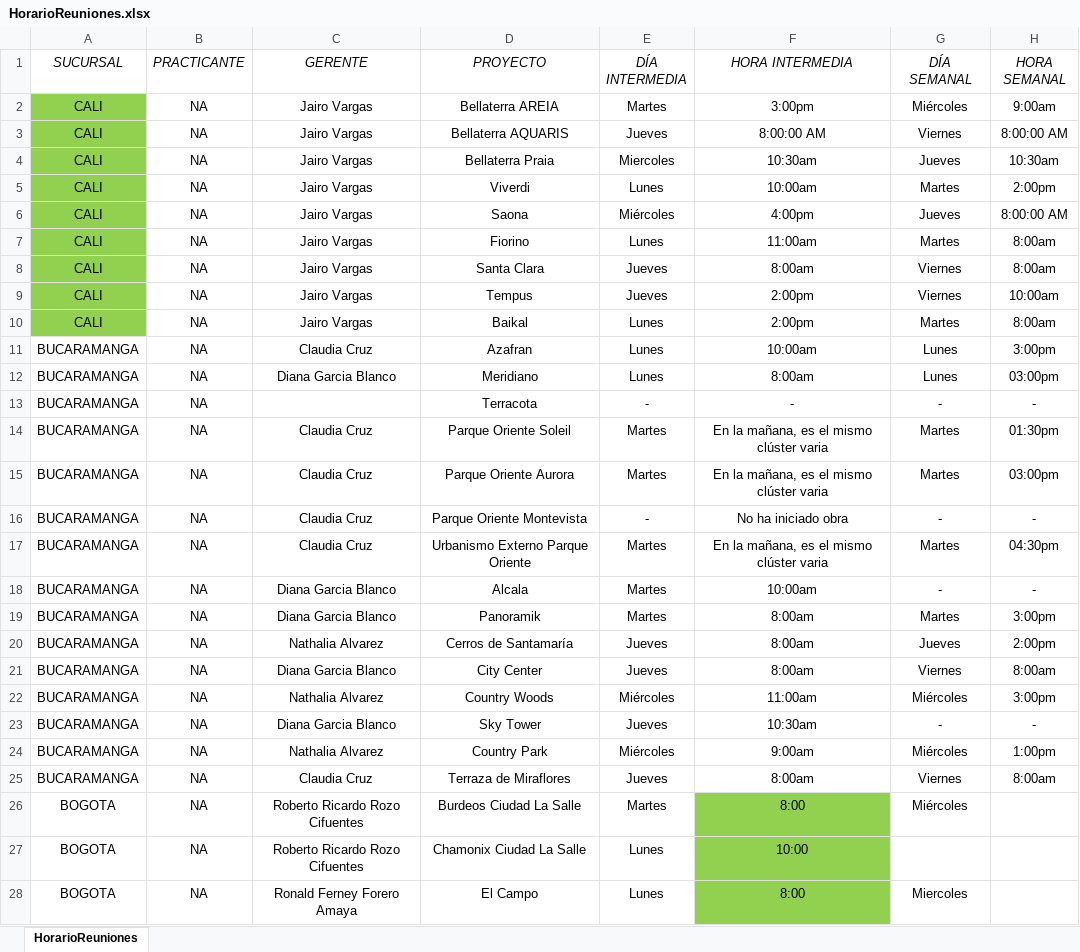
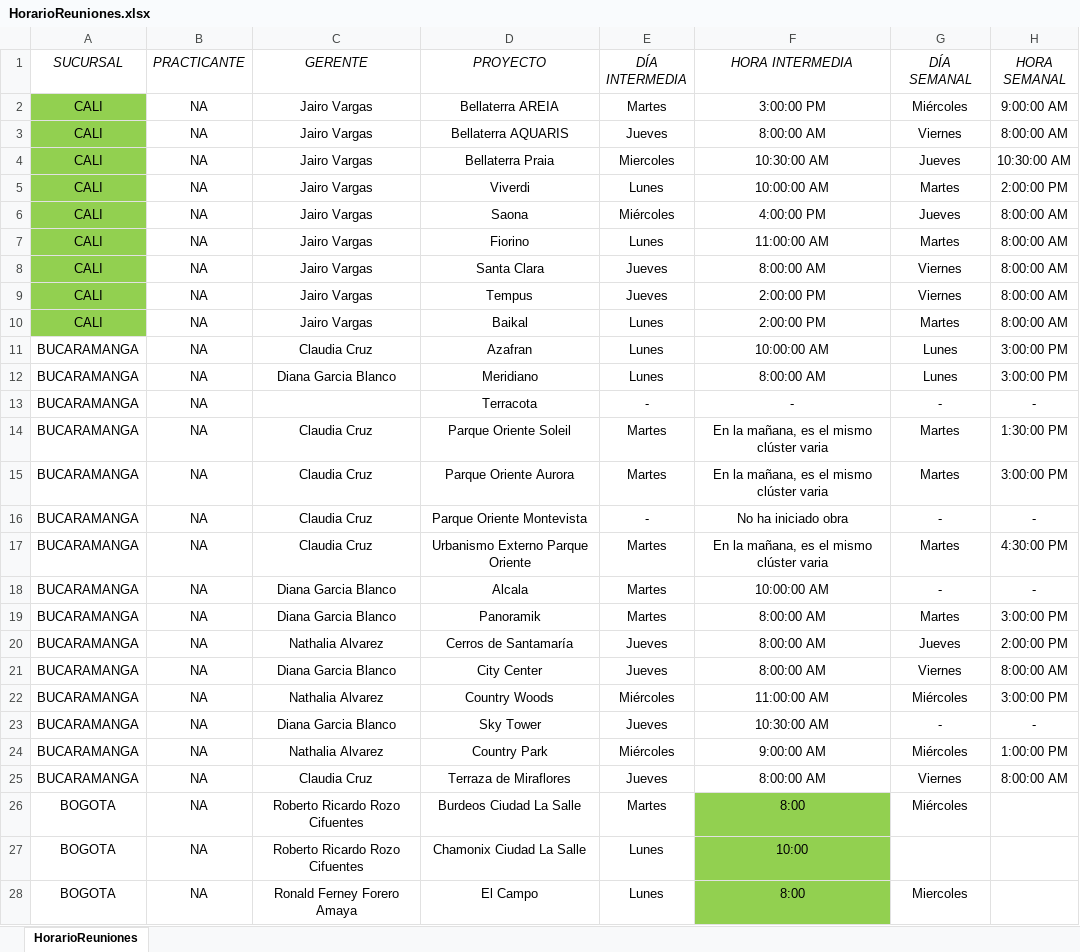
Before and after one commit to bautistapulgarin/Responsables-streamlit, an Excel workbook: data/HorarioReuniones.xlsx, sheet HorarioReuniones, drawn as a sheet; only a part is shown; values as stored, in another font and other column widths than the file's, no borders; table styles not drawn; the diff names each change by its address in the sheet, - before the commit and + after, or states it on an @@ line.

Commit message:
Add files via upload

```diff
--- a/data/HorarioReuniones.xlsx (sheet HorarioReuniones)
+++ b/data/HorarioReuniones.xlsx (sheet HorarioReuniones)
-F2 (HORA INTERMEDIA): 3:00pm
+F2 (HORA INTERMEDIA): 3:00:00 PM
-H2 (HORA SEMANAL): 9:00am
+H2 (HORA SEMANAL): 9:00:00 AM
-F4 (HORA INTERMEDIA): 10:30am
+F4 (HORA INTERMEDIA): 10:30:00 AM
-H4 (HORA SEMANAL): 10:30am
+H4 (HORA SEMANAL): 10:30:00 AM
-F5 (HORA INTERMEDIA): 10:00am
+F5 (HORA INTERMEDIA): 10:00:00 AM
-H5 (HORA SEMANAL): 2:00pm
+H5 (HORA SEMANAL): 2:00:00 PM
-F6 (HORA INTERMEDIA): 4:00pm
+F6 (HORA INTERMEDIA): 4:00:00 PM
-F7 (HORA INTERMEDIA): 11:00am
+F7 (HORA INTERMEDIA): 11:00:00 AM
-H7:H8 (HORA SEMANAL): 8:00am
+H7:H8 (HORA SEMANAL): 8:00:00 AM
-F8 (HORA INTERMEDIA): 8:00am
+F8 (HORA INTERMEDIA): 8:00:00 AM
-F9:F10 (HORA INTERMEDIA): 2:00pm
+F9:F10 (HORA INTERMEDIA): 2:00:00 PM
-H9 (HORA SEMANAL): 10:00am
+H9 (HORA SEMANAL): 8:00:00 AM
-H10 (HORA SEMANAL): 8:00am
+H10 (HORA SEMANAL): 8:00:00 AM
-F11 (HORA INTERMEDIA): 10:00am
+F11 (HORA INTERMEDIA): 10:00:00 AM
-H11 (HORA SEMANAL): 3:00pm
+H11 (HORA SEMANAL): 3:00:00 PM
-F12 (HORA INTERMEDIA): 8:00am
+F12 (HORA INTERMEDIA): 8:00:00 AM
-H12 (HORA SEMANAL): 03:00pm
+H12 (HORA SEMANAL): 3:00:00 PM
-H14 (HORA SEMANAL): 01:30pm
+H14 (HORA SEMANAL): 1:30:00 PM
-H15 (HORA SEMANAL): 03:00pm
+H15 (HORA SEMANAL): 3:00:00 PM
-H17 (HORA SEMANAL): 04:30pm
+H17 (HORA SEMANAL): 4:30:00 PM
-F18 (HORA INTERMEDIA): 10:00am
+F18 (HORA INTERMEDIA): 10:00:00 AM
-F19:F21 (HORA INTERMEDIA): 8:00am
+F19:F21 (HORA INTERMEDIA): 8:00:00 AM
-H19 (HORA SEMANAL): 3:00pm
+H19 (HORA SEMANAL): 3:00:00 PM
-H20 (HORA SEMANAL): 2:00pm
+H20 (HORA SEMANAL): 2:00:00 PM
-H21 (HORA SEMANAL): 8:00am
+H21 (HORA SEMANAL): 8:00:00 AM
-F22 (HORA INTERMEDIA): 11:00am
+F22 (HORA INTERMEDIA): 11:00:00 AM
-H22 (HORA SEMANAL): 3:00pm
+H22 (HORA SEMANAL): 3:00:00 PM
-F23 (HORA INTERMEDIA): 10:30am
+F23 (HORA INTERMEDIA): 10:30:00 AM
-F24 (HORA INTERMEDIA): 9:00am
+F24 (HORA INTERMEDIA): 9:00:00 AM
-H24 (HORA SEMANAL): 1:00pm
+H24 (HORA SEMANAL): 1:00:00 PM
-F25 (HORA INTERMEDIA): 8:00am
+F25 (HORA INTERMEDIA): 8:00:00 AM
-H25 (HORA SEMANAL): 8:00am
+H25 (HORA SEMANAL): 8:00:00 AM
```
